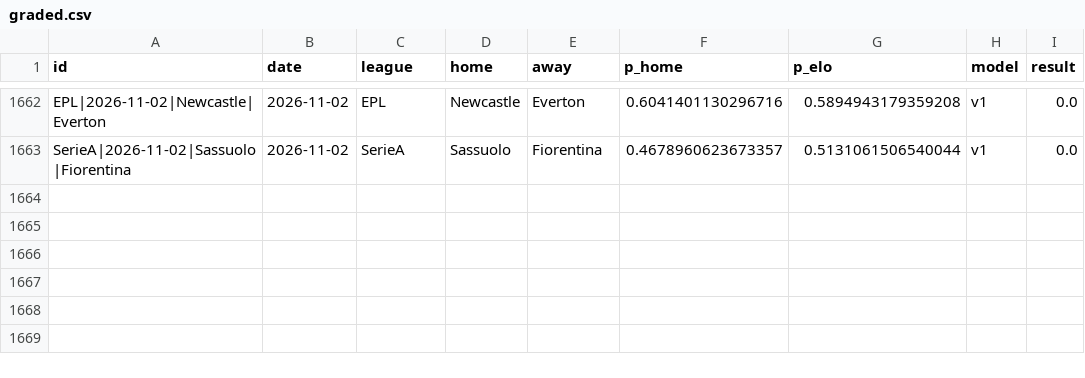
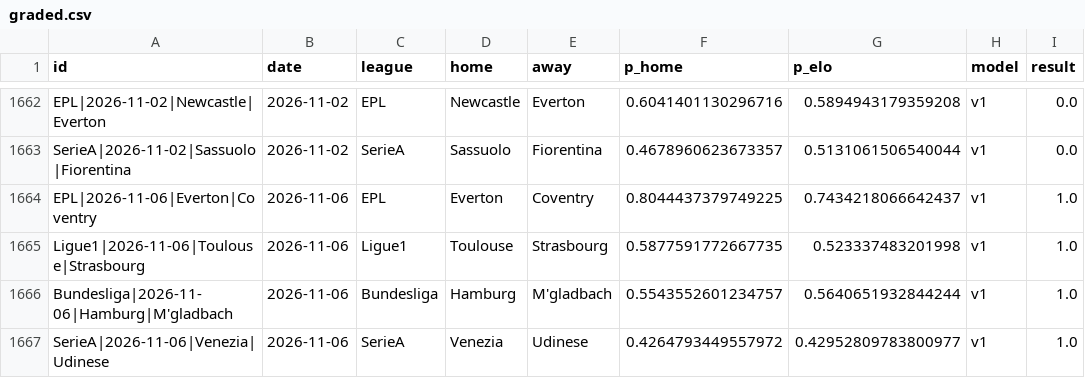
Before and after one commit to azcal/mbm-soccer, a CSV file: logs/graded.csv, drawn as a sheet; only a part is shown, gaps mark what is left out.

```diff
--- a/logs/graded.csv
+++ b/logs/graded.csv
@@ -1663 +1663,5 @@ EPL|2026-11-02|Newcastle|Everton,2026-11-02,EPL,Newcastle,Everton,0.604140113029
 SerieA|2026-11-02|Sassuolo|Fiorentina,2026-11-02,SerieA,Sassuolo,Fiorentina,0.4678960623673357,0.5131061506540044,v1,0.0
+EPL|2026-11-06|Everton|Coventry,2026-11-06,EPL,Everton,Coventry,0.8044437379749225,0.7434218066642437,v1,1.0
+Ligue1|2026-11-06|Toulouse|Strasbourg,2026-11-06,Ligue1,Toulouse,Strasbourg,0.5877591772667735,0.523337483201998,v1,1.0
+Bundesliga|2026-11-06|Hamburg|M'gladbach,2026-11-06,Bundesliga,Hamburg,M'gladbach,0.5543552601234757,0.5640651932844244,v1,1.0
+SerieA|2026-11-06|Venezia|Udinese,2026-11-06,SerieA,Venezia,Udinese,0.4264793449557972,0.42952809783800977,v1,1.0
```
Also changed, not shown: logs/predictions.csv, 3 other files.
